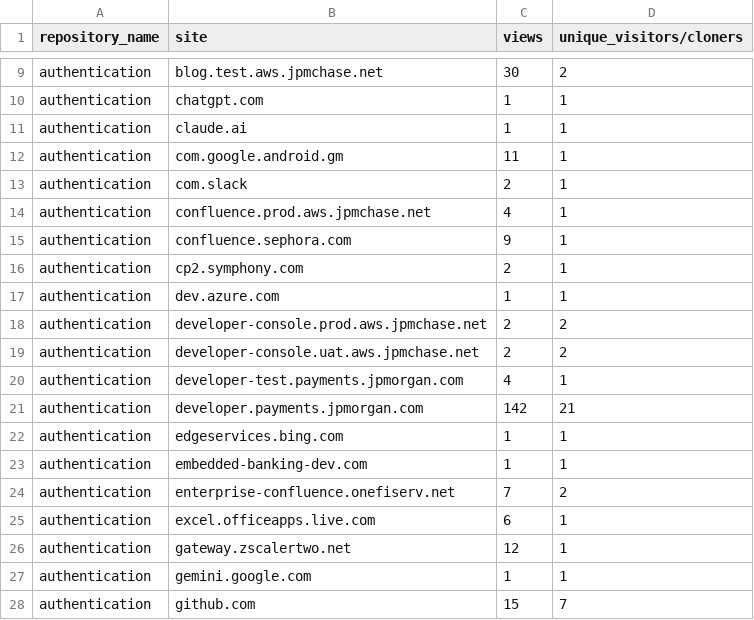
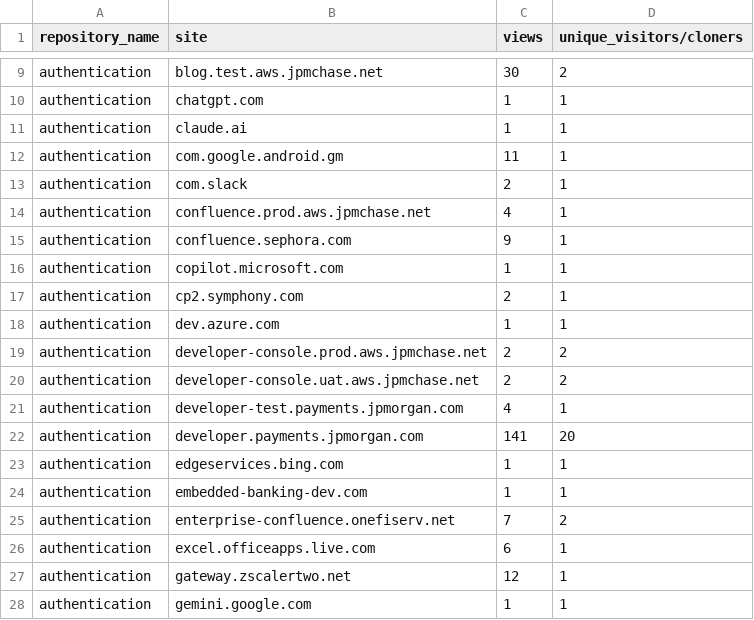
Before and after one commit to 2727-ctrl/authentication, a CSV file: metrics/referrer-stats-sorted.csv, drawn as a sheet; only a part is shown, gaps mark what is left out; the shorter side is filled out with more unchanged rows.

```diff
--- a/metrics/referrer-stats-sorted.csv
+++ b/metrics/referrer-stats-sorted.csv
@@ -15,2 +15,3 @@ authentication,confluence.prod.aws.jpmchase.net,4,1
 authentication,confluence.sephora.com,9,1
+authentication,copilot.microsoft.com,1,1
 authentication,cp2.symphony.com,2,1
@@ -20,3 +21,3 @@ authentication,developer-console.uat.aws.jpmchase.net,2,2
 authentication,developer-test.payments.jpmorgan.com,4,1
-authentication,developer.payments.jpmorgan.com,142,21
+authentication,developer.payments.jpmorgan.com,141,20
 authentication,edgeservices.bing.com,1,1
```
Also changed, not shown: metrics/clone-stats-sorted.csv, metrics/clone-stats.csv, 3 other files.
